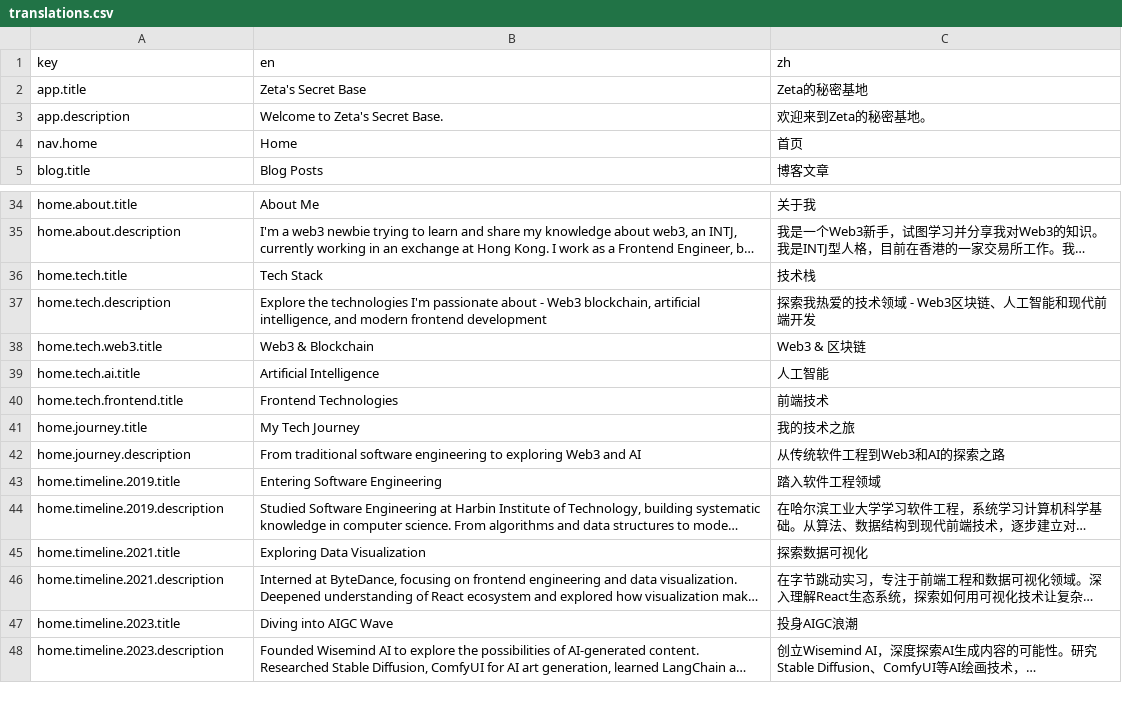
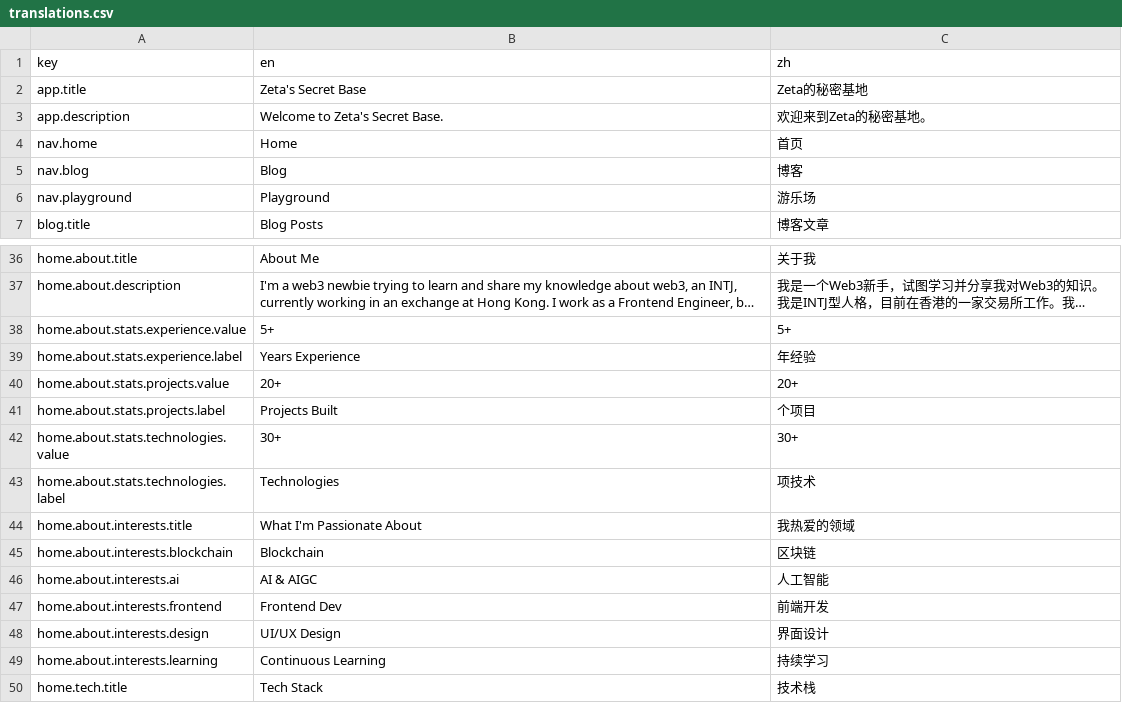
Before and after one commit to coolzeta/coolzeta.github.io, a CSV file: app/locales/translations.csv, drawn as a sheet; only a part is shown, gaps mark what is left out; the shorter side is filled out with more unchanged rows; long unchanged cells end in …; the diff names each change by its address in the sheet, - before the commit and + after, or states it on an @@ line.

Commit message:
feat: add translations for navigation and About section
- Add nav.blog and nav.playground translations for header navigation
- Add comprehensive About section translations (stats, interests)
- Include translations for experience, projects, and technologies metrics
- Add interest category translations (blockchain, AI, frontend, design, learning)
- Support bilingual content for the new About section component

```diff
--- a/app/locales/translations.csv
+++ b/app/locales/translations.csv
+row 5: nav.blog | Blog | 博客
+row 6: nav.playground | Playground | 游乐场
+row 38: home.about.stats.experience.value | 5+ | 5+
+row 39: home.about.stats.experience.label | Years Experience | 年经验
+row 40: home.about.stats.projects.value | 20+ | 20+
+row 41: home.about.stats.projects.label | Projects Built | 个项目
+row 42: home.about.stats.technologies.value | 30+ | 30+
+row 43: home.about.stats.technologies.label | Technologies | 项技术
+row 44: home.about.interests.title | What I'm Passionate About | 我热爱的领域
+row 45: home.about.interests.blockchain | Blockchain | 区块链
+row 46: home.about.interests.ai | AI & AIGC | 人工智能
+row 47: home.about.interests.frontend | Frontend Dev | 前端开发
+row 48: home.about.interests.design | UI/UX Design | 界面设计
+row 49: home.about.interests.learning | Continuous Learning | 持续学习
```
Also changed, not shown: 2 other files.
